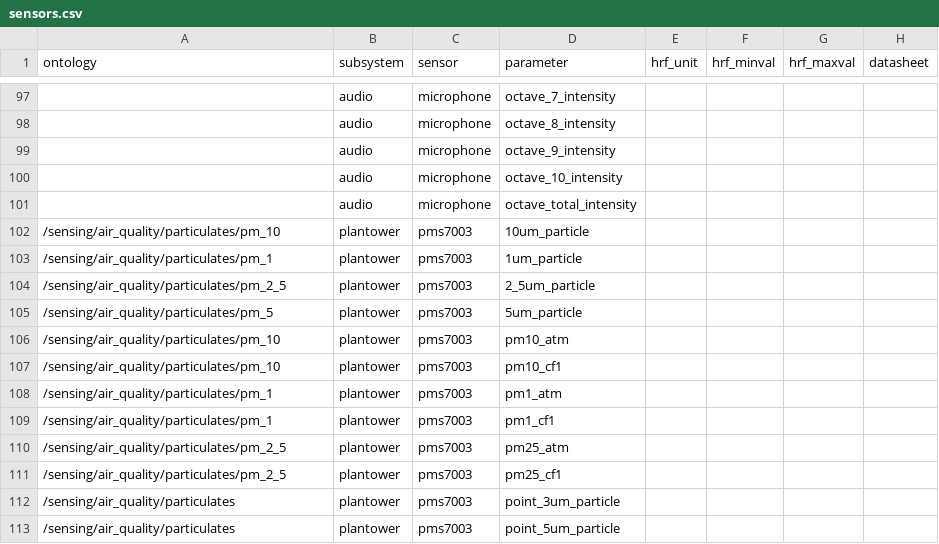
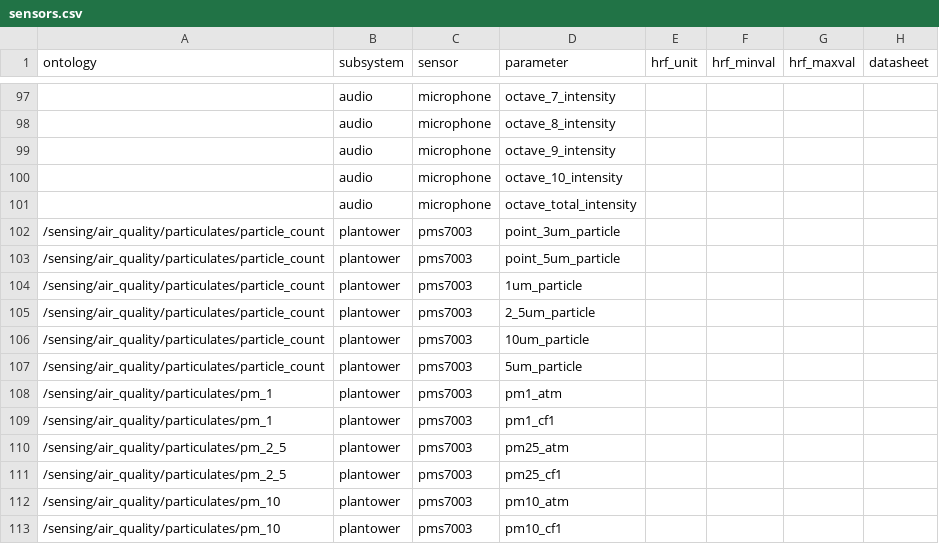
Before and after one commit to waggle-sensor/beehive-server, a CSV file: publishing-tools/projects/AoT_Chicago.complete/sensors.csv, drawn as a sheet; only a part is shown, gaps mark what is left out.

Commit message:
updating ontology for sensors - pms7003

```diff
--- a/publishing-tools/projects/AoT_Chicago.complete/sensors.csv
+++ b/publishing-tools/projects/AoT_Chicago.complete/sensors.csv
@@ -101,8 +101,8 @@ ontology,subsystem,sensor,parameter,hrf_unit,hrf_minval,hrf_maxval,datasheet
 ,audio,microphone,octave_total_intensity,,,,
-/sensing/air_quality/particulates/pm_10,plantower,pms7003,10um_particle,,,,
-/sensing/air_quality/particulates/pm_1,plantower,pms7003,1um_particle,,,,
-/sensing/air_quality/particulates/pm_2_5,plantower,pms7003,2_5um_particle,,,,
-/sensing/air_quality/particulates/pm_5,plantower,pms7003,5um_particle,,,,
-/sensing/air_quality/particulates/pm_10,plantower,pms7003,pm10_atm,,,,
-/sensing/air_quality/particulates/pm_10,plantower,pms7003,pm10_cf1,,,,
+/sensing/air_quality/particulates/particle_count,plantower,pms7003,point_3um_particle,,,,
+/sensing/air_quality/particulates/particle_count,plantower,pms7003,point_5um_particle,,,,
+/sensing/air_quality/particulates/particle_count,plantower,pms7003,1um_particle,,,,
+/sensing/air_quality/particulates/particle_count,plantower,pms7003,2_5um_particle,,,,
+/sensing/air_quality/particulates/particle_count,plantower,pms7003,10um_particle,,,,
+/sensing/air_quality/particulates/particle_count,plantower,pms7003,5um_particle,,,,
 /sensing/air_quality/particulates/pm_1,plantower,pms7003,pm1_atm,,,,
@@ -111,3 +111,3 @@ ontology,subsystem,sensor,parameter,hrf_unit,hrf_minval,hrf_maxval,datasheet
 /sensing/air_quality/particulates/pm_2_5,plantower,pms7003,pm25_cf1,,,,
-/sensing/air_quality/particulates,plantower,pms7003,point_3um_particle,,,,
-/sensing/air_quality/particulates,plantower,pms7003,point_5um_particle,,,,
+/sensing/air_quality/particulates/pm_10,plantower,pms7003,pm10_atm,,,,
+/sensing/air_quality/particulates/pm_10,plantower,pms7003,pm10_cf1,,,,
```
